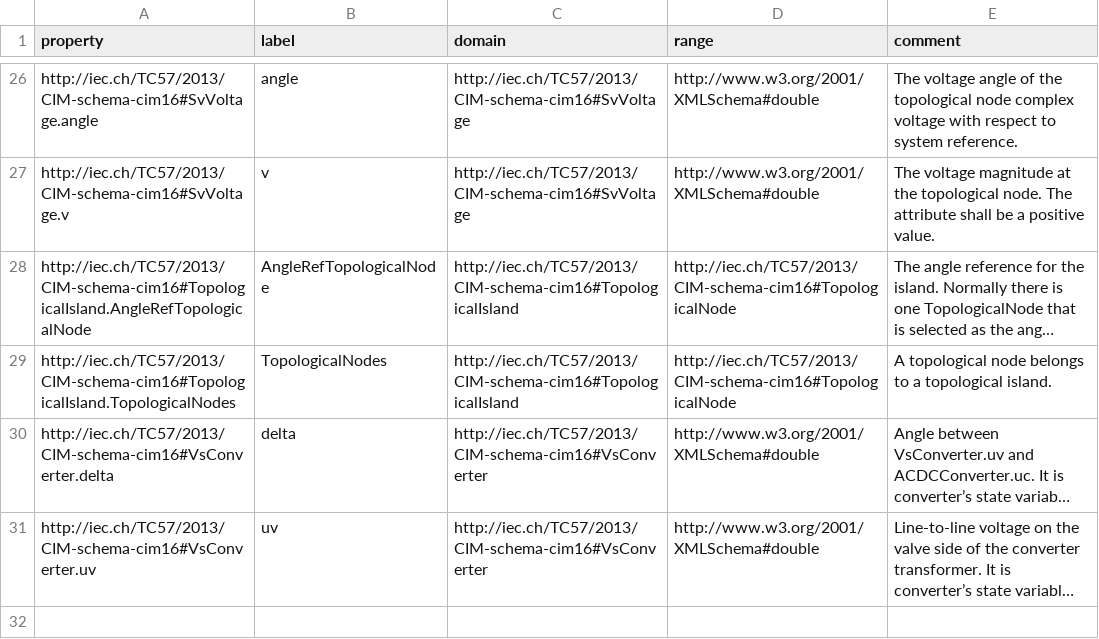
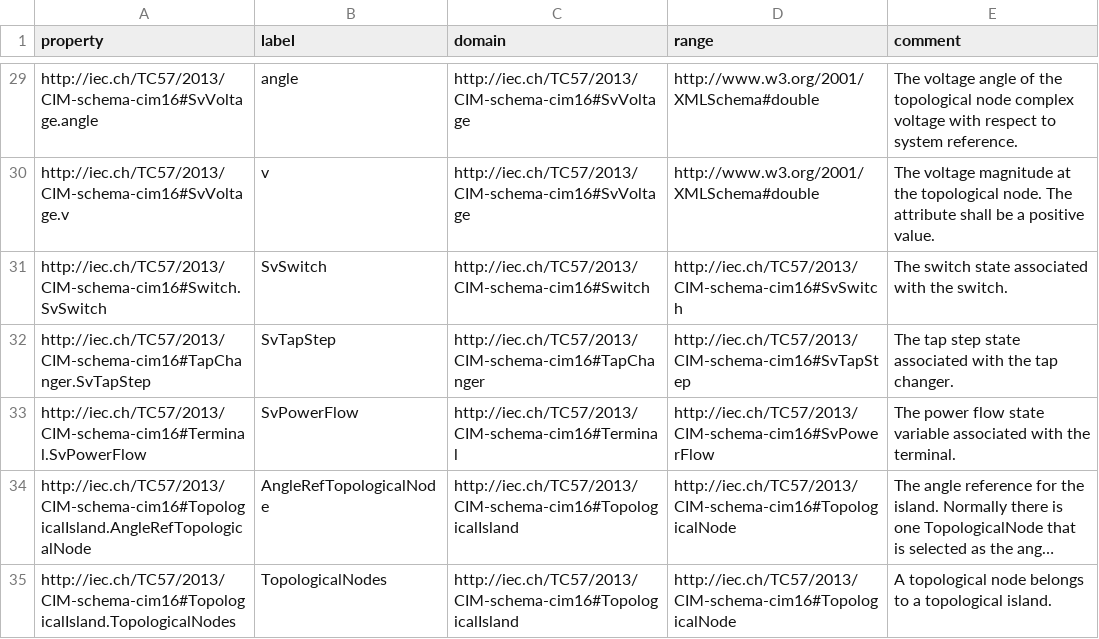
Before and after one commit to cgmes/schema, a CSV file: StateVariables/StateVariablesProperty.csv, drawn as a sheet; only a part is shown, gaps mark what is left out; the shorter side is filled out with more unchanged rows; long unchanged cells end in …; the diff covers the shown part only; the diff names each change by its address in the sheet, - before the commit and + after, or states it on an @@ line.

```diff
--- a/StateVariables/StateVariablesProperty.csv
+++ b/StateVariables/StateVariablesProperty.csv
+row 31: http://iec.ch/TC57/2013/CIM-schema-cim16#Switch.SvSwitch | SvSwitch | http://iec.ch/TC57/2013/CIM-schema-cim16#Switch | http://iec.ch/TC57/2013/CIM-schema-cim16#SvSwitch | The switch state associated with the switch.
+row 32: http://iec.ch/TC57/2013/CIM-schema-cim16#TapChanger.SvTapStep | SvTapStep | http://iec.ch/TC57/2013/CIM-schema-cim16#TapChanger | http://iec.ch/TC57/2013/CIM-schema-cim16#SvTapStep | The tap step state associated with the tap changer.
+row 33: http://iec.ch/TC57/2013/CIM-schema-cim16#Terminal.SvPowerFlow | SvPowerFlow | http://iec.ch/TC57/2013/CIM-schema-cim16#Terminal | http://iec.ch/TC57/2013/CIM-schema-cim16#SvPowerFlow | The power flow state variable associated with the terminal.
```
Also changed, not shown: 7 added rows elsewhere in this file, DetailedModelConfiguration/DetailedModelConfigurationProperty.csv, EquipmentBoundary/EquipmentBoundaryProperty.csv, 53 other files.
